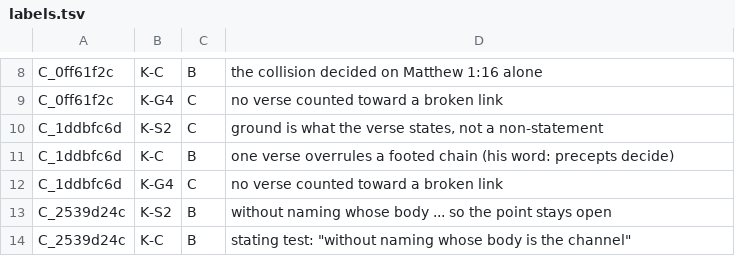
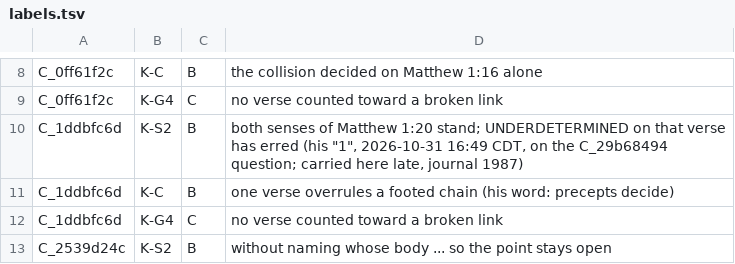
Before and after one commit to ericmagee/searchthescriptures, a TSV file: prototypes/bb8792/a3/d21/labels.tsv, drawn as a sheet; only a part is shown, gaps mark what is left out; the shorter side is filled out with more unchanged rows.

```diff
--- a/prototypes/bb8792/a3/d21/labels.tsv
+++ b/prototypes/bb8792/a3/d21/labels.tsv
@@ -9,3 +9,3 @@ C_0ff61f2c	K-C	B	the collision decided on Matthew 1:16 alone
 C_0ff61f2c	K-G4	C	no verse counted toward a broken link
-C_1ddbfc6d	K-S2	C	ground is what the verse states, not a non-statement
+C_1ddbfc6d	K-S2	B	both senses of Matthew 1:20 stand; UNDERDETERMINED on that verse has erred (his "1", 2026-10-31 16:49 CDT, on the C_29b68494 question; carried here late, journal 1987)
 C_1ddbfc6d	K-C	B	one verse overrules a footed chain (his word: precepts decide)
```
Also changed, not shown: 1 other file.
